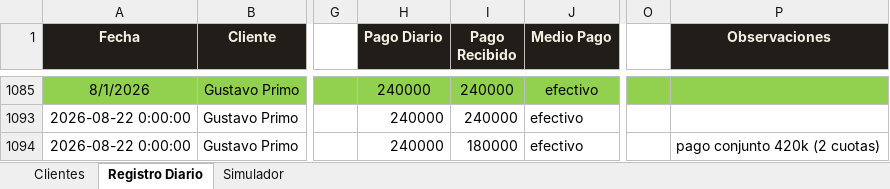
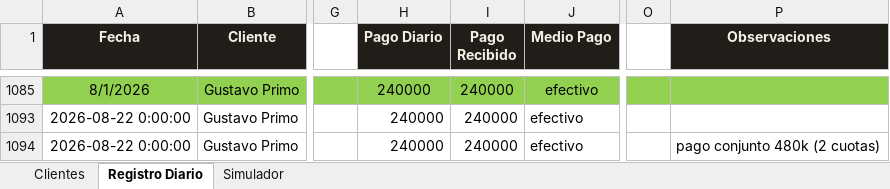
Before and after one commit to jefferarias032001/motos-tio, an Excel workbook: control_motos_tio.xlsx, sheet Registro Diario, drawn as a sheet; only a part is shown, gaps mark what is left out; values as stored, in another font and other column widths than the file's, no borders; the diff names each change by its address in the sheet, - before the commit and + after, or states it on an @@ line.

```diff
--- a/control_motos_tio.xlsx (sheet Registro Diario)
+++ b/control_motos_tio.xlsx (sheet Registro Diario)
-I1094 (Pago Recibido): 180000
+I1094 (Pago Recibido): 240000
-P1094 (Observaciones): pago conjunto 420k (2 cuotas)
+P1094 (Observaciones): pago conjunto 480k (2 cuotas)
```
Also changed, not shown: 2 other files.
